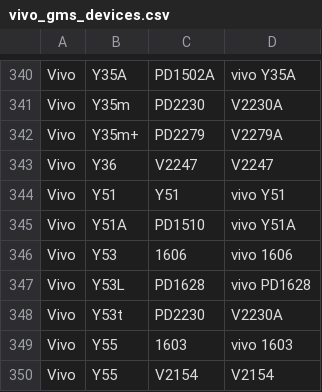
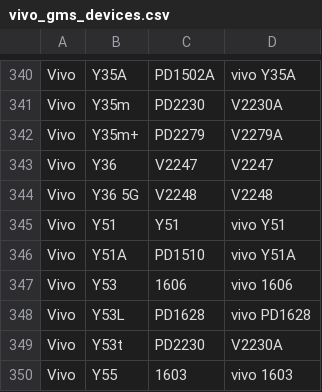
Before and after one commit to Soar1989/get_android_data, a CSV file: data/vivo_gms_devices.csv, drawn as a sheet; only a part is shown, gaps mark what is left out; the shorter side is filled out with more unchanged rows; the diff names each change by its address in the sheet, - before the commit and + after, or states it on an @@ line.

```diff
--- a/data/vivo_gms_devices.csv
+++ b/data/vivo_gms_devices.csv
+row 344: Vivo | Y36 5G | V2248 | V2248
```
